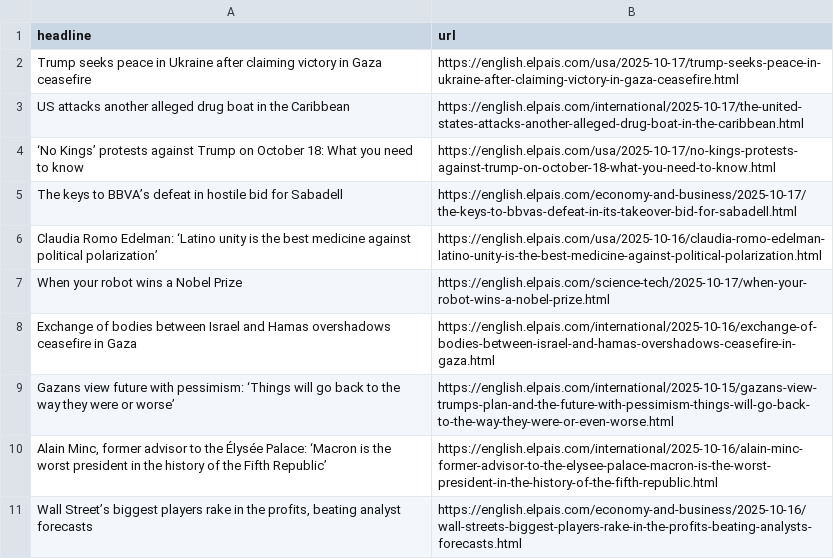
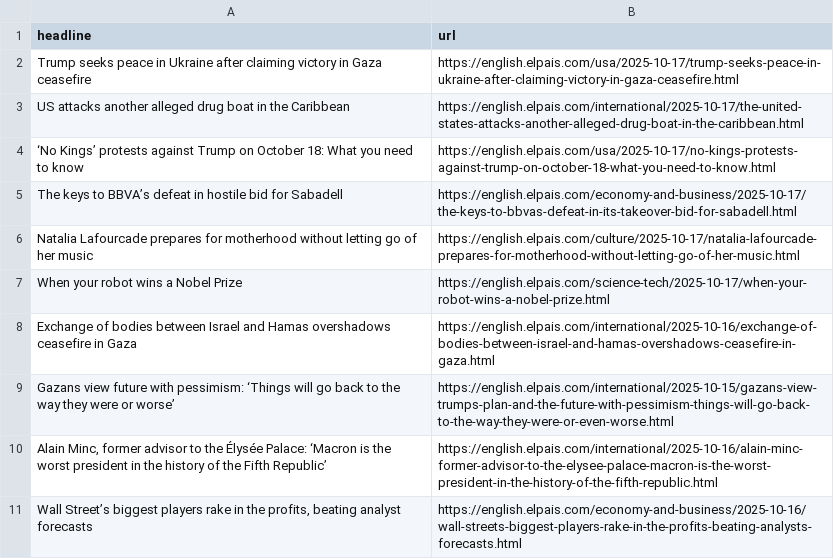
Before and after one commit to LisaMEckardt/el-pais-autoscraper, a CSV file: headlines.csv, drawn as a sheet; only a part is shown; removed rows and columns are numbered as before the commit, all else as after; the diff names each change by its address in the sheet, - before the commit and + after, or states it on an @@ line.

```diff
--- a/headlines.csv
+++ b/headlines.csv
-row 6: Claudia Romo Edelman: ‘Latino unity is the best medicine against political polarization’ | https://english.elpais.com/usa/2025-10-16/claudia-romo-edelman-latino-unity-is-the-best-medicine-against-political-polarization.html
+row 6: Natalia Lafourcade prepares for motherhood without letting go of her music | https://english.elpais.com/culture/2025-10-17/natalia-lafourcade-prepares-for-motherhood-without-letting-go-of-her-music.html
```
